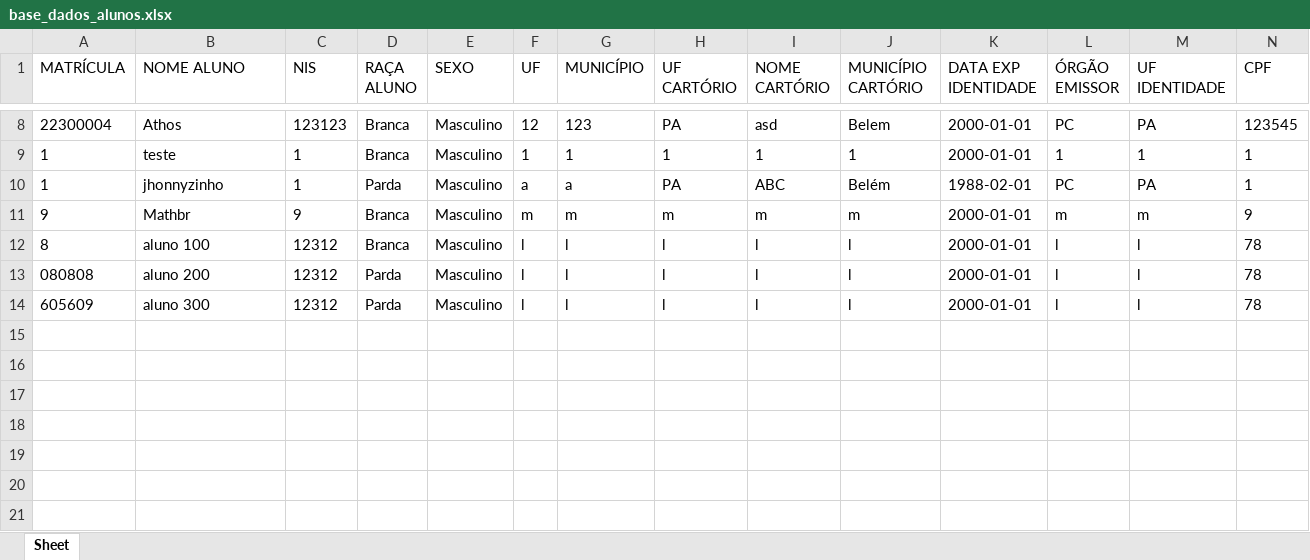
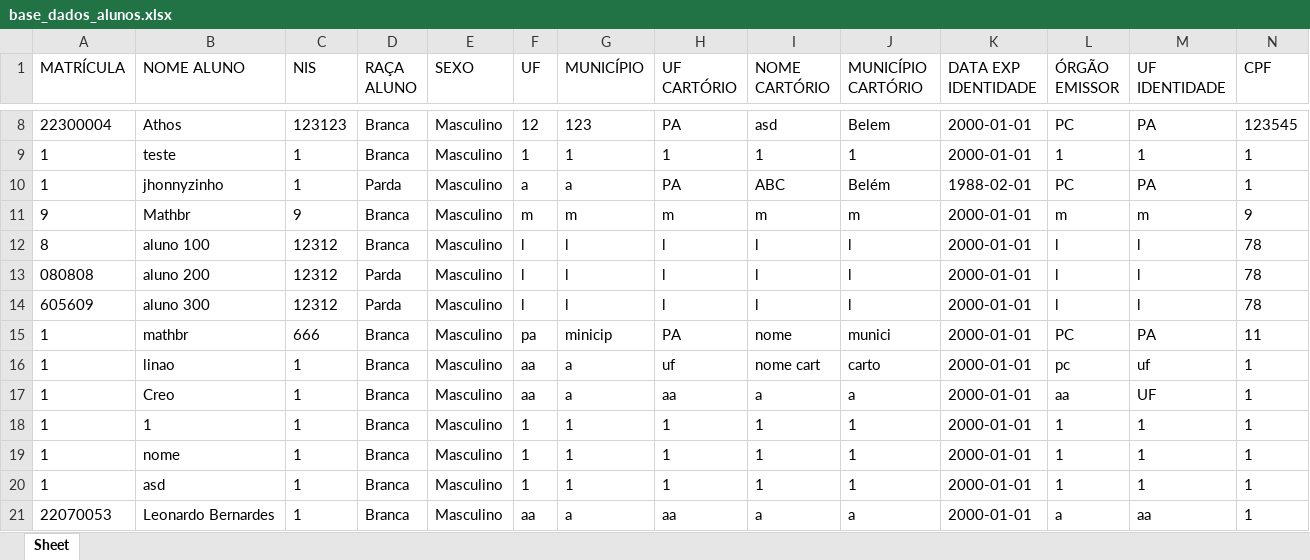
Before and after one commit to renanrmoreira/Ludus---Alpha, an Excel workbook: base_dados_alunos.xlsx, sheet Sheet, drawn as a sheet; only a part is shown, gaps mark what is left out; values as stored, in another font and other column widths than the file's, no borders; rows hold the shown columns only; the diff names each change by its address in the sheet, - before the commit and + after, or states it on an @@ line.

```diff
--- a/base_dados_alunos.xlsx (sheet Sheet)
+++ b/base_dados_alunos.xlsx (sheet Sheet)
+row 15: 1 | mathbr | 666 | Branca | Masculino | pa | minicip | PA | nome | munici | 2000-01-01 | PC | PA | 11
+row 16: 1 | linao | 1 | Branca | Masculino | aa | a | uf | nome cart | carto | 2000-01-01 | pc | uf | 1
+row 17: 1 | Creo | 1 | Branca | Masculino | aa | a | aa | a | a | 2000-01-01 | aa | UF | 1
+row 18: 1 | 1 | 1 | Branca | Masculino | 1 | 1 | 1 | 1 | 1 | 2000-01-01 | 1 | 1 | 1
+row 19: 1 | nome | 1 | Branca | Masculino | 1 | 1 | 1 | 1 | 1 | 2000-01-01 | 1 | 1 | 1
+row 20: 1 | asd | 1 | Branca | Masculino | 1 | 1 | 1 | 1 | 1 | 2000-01-01 | 1 | 1 | 1
+row 21: 22070053 | Leonardo Bernardes | 1 | Branca | Masculino | aa | a | aa | a | a | 2000-01-01 | a | aa | 1
```
Also changed, not shown: base_dados_frequencia.xlsx, 6 other files.
